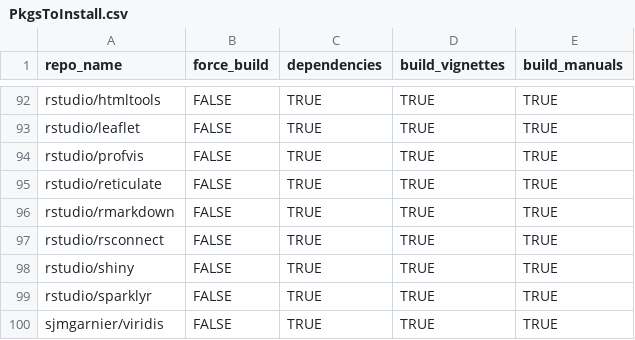
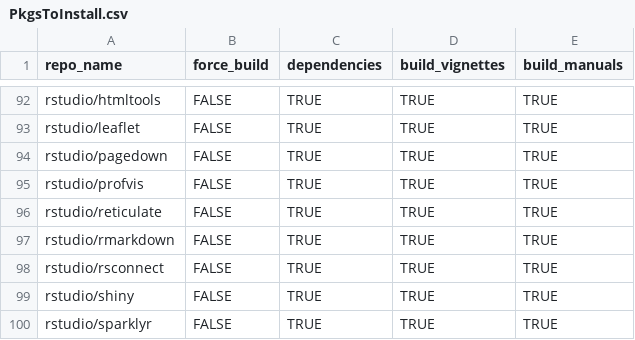
Before and after one commit to ScientificProgrammer/InstallMyPkgsToNewRSetup, a CSV file: data/PkgsToInstall.csv, drawn as a sheet; only a part is shown, gaps mark what is left out; the shorter side is filled out with more unchanged rows.

Commit message:
Add rstudio/pagedown to the list of pkgs to install

```diff
--- a/data/PkgsToInstall.csv
+++ b/data/PkgsToInstall.csv
@@ -93,2 +93,3 @@
 "rstudio/leaflet"              ,FALSE         ,TRUE           ,TRUE              ,TRUE
+"rstudio/pagedown"             ,FALSE         ,TRUE           ,TRUE              ,TRUE
 "rstudio/profvis"              ,FALSE         ,TRUE           ,TRUE              ,TRUE
```
